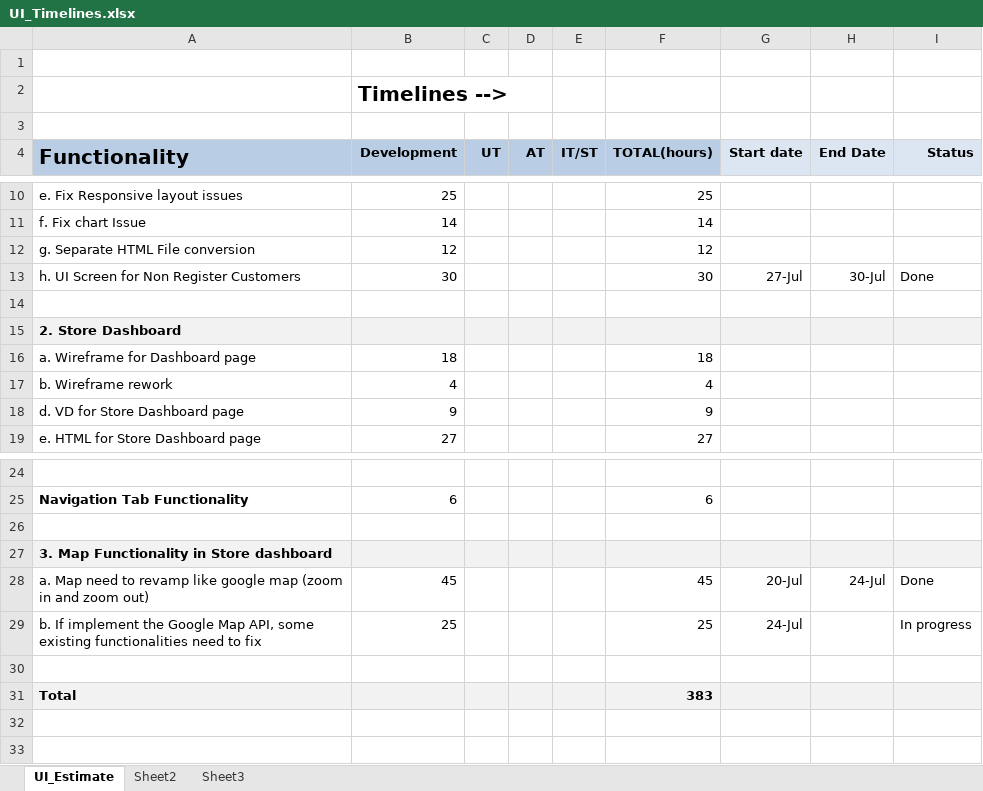
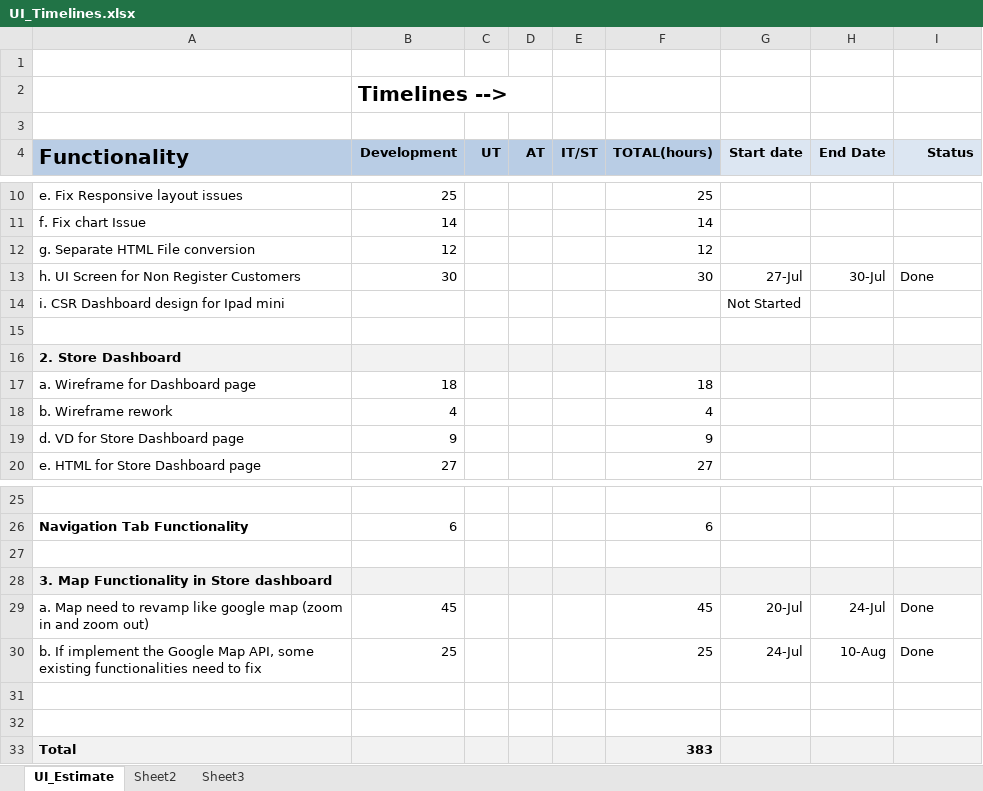
Before and after one commit to kishor-chockalingam/PRY-CC, an Excel workbook: docs/bio metric integration estimation/UI_Timelines.xlsx, sheet UI_Estimate, drawn as a sheet; only a part is shown, gaps mark what is left out; values as stored, in another font and other column widths than the file's, no borders; addresses are those after the commit; the diff names each change by its address in the sheet, - before the commit and + after, or states it on an @@ line.

Commit message:
UI Timesheet
Updated Timesheet

```diff
--- a/docs/bio metric integration estimation/UI_Timelines.xlsx (sheet UI_Estimate)
+++ b/docs/bio metric integration estimation/UI_Timelines.xlsx (sheet UI_Estimate)
+row 14: i. CSR Dashboard design for Ipad mini |  |  |  |  |  | Not Started
-H30 (End Date): (empty)
+H30 (End Date): 10-Aug
-I30 (Status): In progress
+I30 (Status): Done
+row 31: (empty)
```
